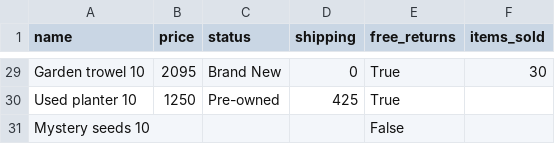
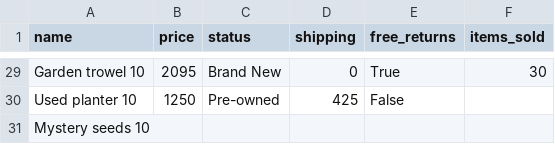
Before and after one commit to adivaagarwal3/ebay-scraper, a CSV file: drill press.csv, drawn as a sheet; only a part is shown, gaps mark what is left out; the diff covers the shown part only; the diff names each change by its address in the sheet, - before the commit and + after, or states it on an @@ line.

Commit message:
Use None for missing free_returns

```diff
--- a/drill press.csv
+++ b/drill press.csv
-E30 (free_returns): True
+E30 (free_returns): False
-E31 (free_returns): False
+E31 (free_returns): (empty)
```
Also changed, not shown: 18 edited cells elsewhere in this file, garden tools.csv, mechanical keyboard.csv, 4 other files.
